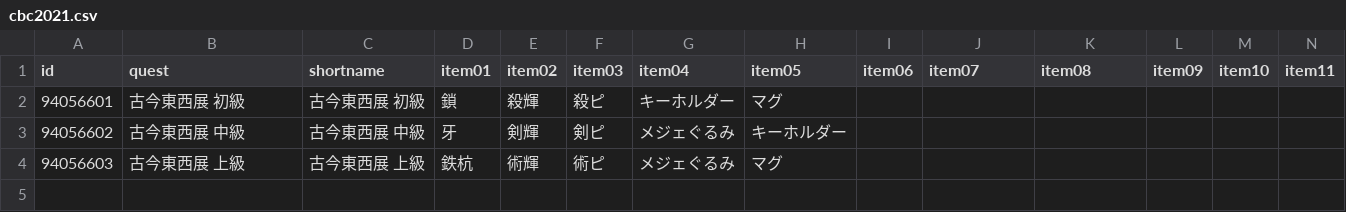
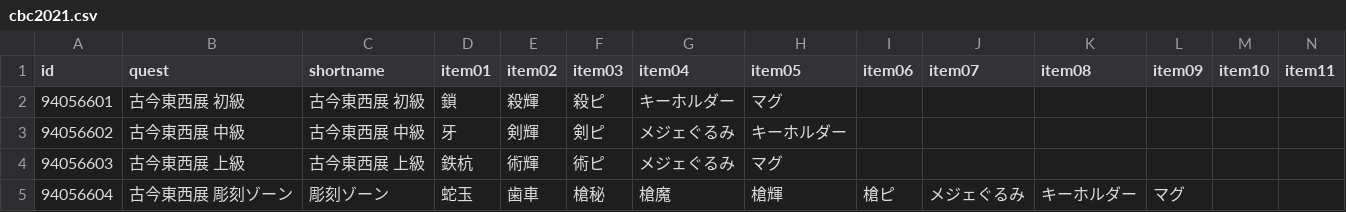
Before and after one commit to fgosc/fgoscdata, a CSV file: data/csv/cbc2021.csv, drawn as a sheet; only a part is shown; rows hold the shown columns only; the diff names each change by its address in the sheet, - before the commit and + after, or states it on an @@ line.

```diff
--- a/data/csv/cbc2021.csv
+++ b/data/csv/cbc2021.csv
+row 5: 94056604 | 古今東西展 彫刻ゾーン | 彫刻ゾーン | 蛇玉 | 歯車 | 槍秘 | 槍魔 | 槍輝 | 槍ピ | メジェぐるみ | キーホルダー | マグ
```
Also changed, not shown: 1 other file.
